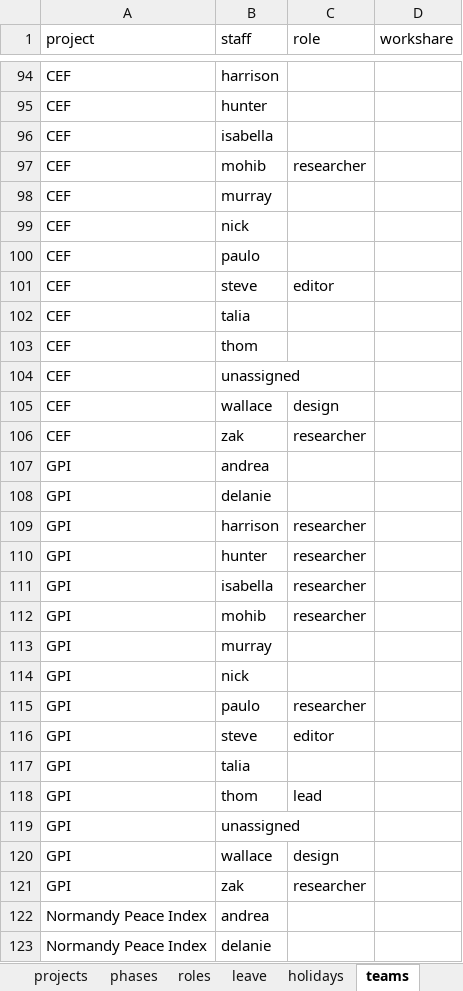
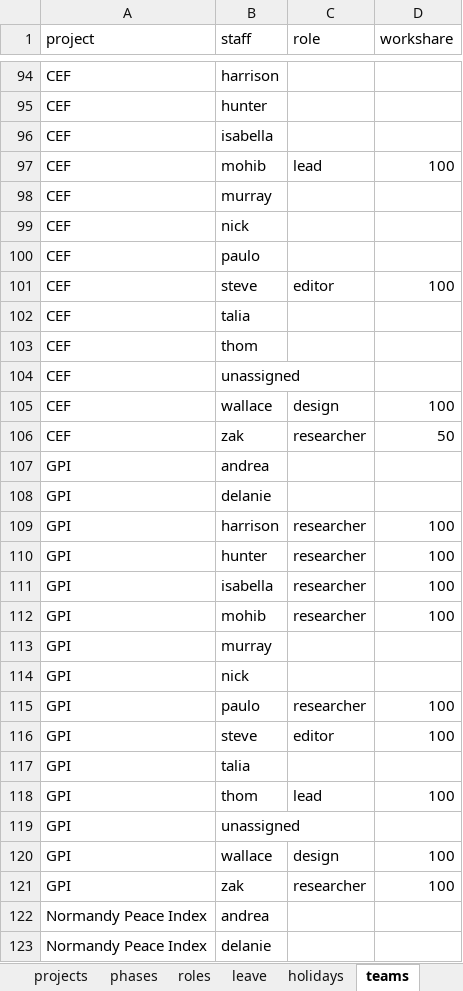
Before and after one commit to david-hammond/workplanr, an Excel workbook: my-plan2.xlsx, sheet teams, drawn as a sheet; only a part is shown, gaps mark what is left out; values as stored, in another font and other column widths than the file's, no borders; the diff covers the shown part only; the diff names each change by its address in the sheet, - before the commit and + after, or states it on an @@ line.

```diff
--- a/my-plan2.xlsx (sheet teams)
+++ b/my-plan2.xlsx (sheet teams)
-C97 (role): researcher
+C97 (role): lead
-D97 (workshare): (empty)
+D97 (workshare): 100
-D101 (workshare): (empty)
+D101 (workshare): 100
-D105 (workshare): (empty)
+D105 (workshare): 100
-D106 (workshare): (empty)
+D106 (workshare): 50
-D109:D112 (workshare): (empty)
+D109:D112 (workshare): 100
-D115:D116 (workshare): (empty)
+D115:D116 (workshare): 100
-D118 (workshare): (empty)
+D118 (workshare): 100
-D120:D121 (workshare): (empty)
+D120:D121 (workshare): 100
```
Also changed, not shown: 31 edited cells elsewhere in this sheet, sheet resources, sheet responsibilities, sheet time.estimates, sheet projects, data/base-input.xlsx, 43 other files.
